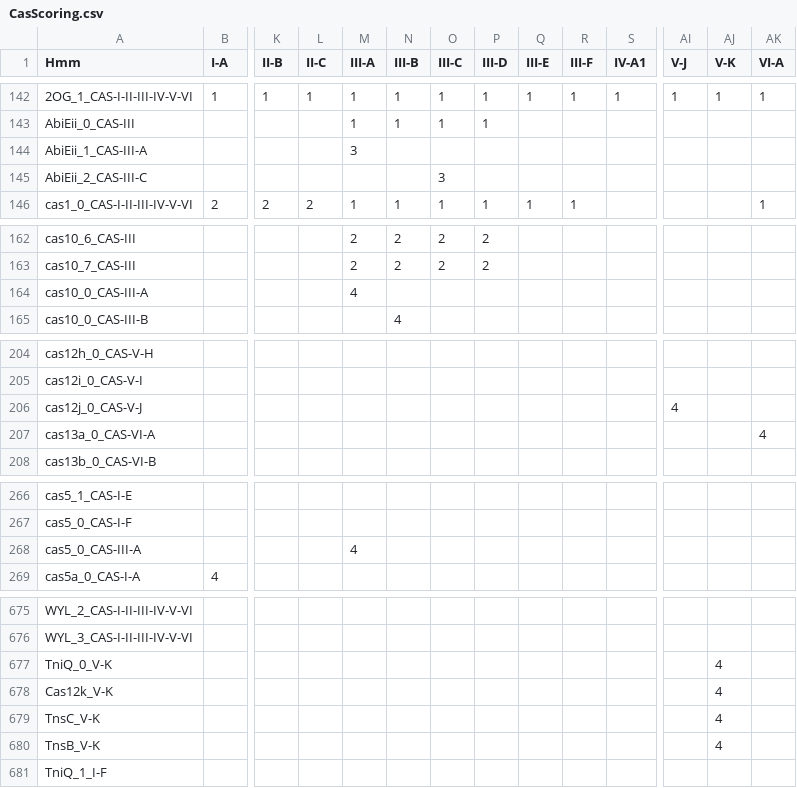
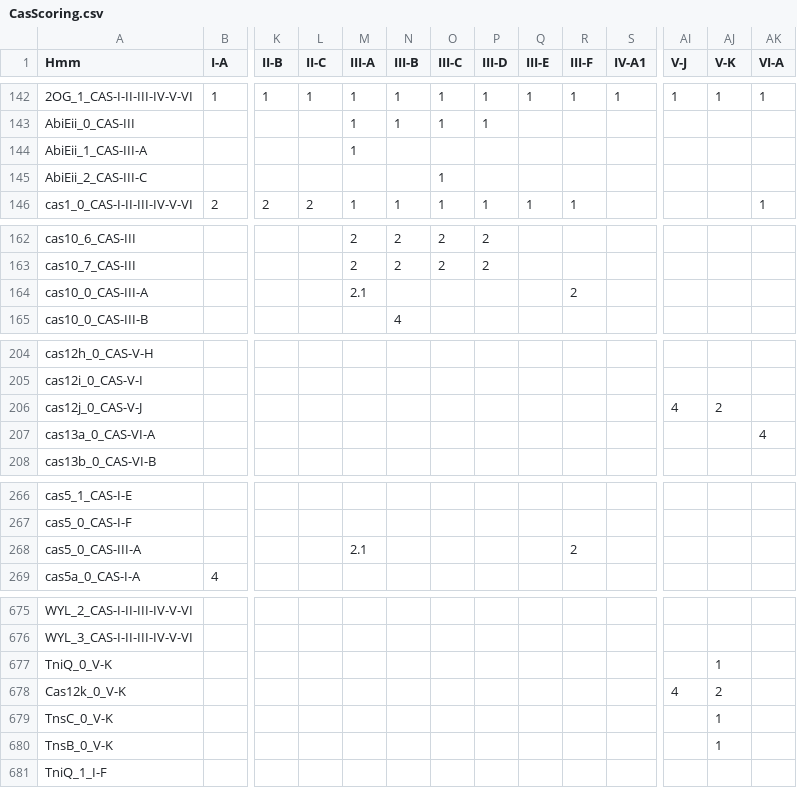
Before and after one commit to Russel88/CRISPRCasTyper, a CSV file: data/CasScoring.csv, drawn as a sheet; only a part is shown, gaps mark what is left out; removed rows and columns are numbered as before the commit, all else as after; rows hold the shown columns only; the diff names each change by its address in the sheet, - before the commit and + after, or states it on an @@ line.

```diff
--- a/data/CasScoring.csv
+++ b/data/CasScoring.csv
-M144 (III-A): 3
+M144 (III-A): 1
-O145 (III-C): 3
+O145 (III-C): 1
-M164 (III-A): 4
+M164 (III-A): 2.1
-R164 (III-F): (empty)
+R164 (III-F): 2
-AJ206 (V-K): (empty)
+AJ206 (V-K): 2
-M268 (III-A): 4
+M268 (III-A): 2.1
-R268 (III-F): (empty)
+R268 (III-F): 2
-AJ677 (V-K): 4
+AJ677 (V-K): 1
-row 678: Cas12k_V-K |  |  |  |  |  |  |  |  |  |  |  | 4
-row 679: TnsC_V-K |  |  |  |  |  |  |  |  |  |  |  | 4
-row 680: TnsB_V-K |  |  |  |  |  |  |  |  |  |  |  | 4
+row 678: Cas12k_0_V-K |  |  |  |  |  |  |  |  |  |  | 4 | 2
+row 679: TnsC_0_V-K |  |  |  |  |  |  |  |  |  |  |  | 1
+row 680: TnsB_0_V-K |  |  |  |  |  |  |  |  |  |  |  | 1
```
Also changed, not shown: 1 other file.
